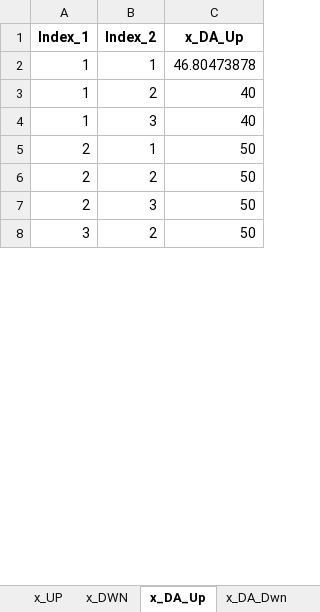
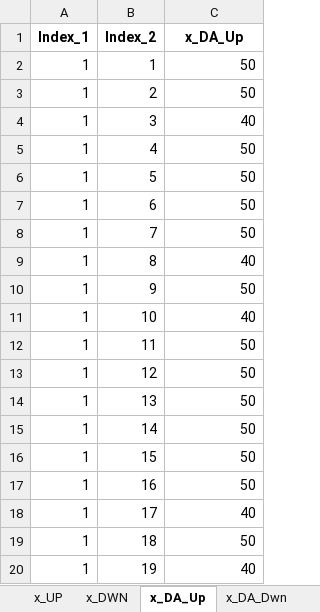
Before and after one commit to Lasseas/Master_repo, an Excel workbook: Variable_Results.xlsx, sheet x_DA_Up, drawn as a sheet; only a part is shown; the shorter side is filled out with more unchanged rows; values as stored, in another font and other column widths than the file's, no borders; removed rows and columns are numbered as before the commit, all else as after; the diff covers the shown part only; the diff names each change by its address in the sheet, - before the commit and + after, or states it on an @@ line.

```diff
--- a/Variable_Results.xlsx (sheet x_DA_Up)
+++ b/Variable_Results.xlsx (sheet x_DA_Up)
-C2 (x_DA_Up): 46.80473878
+C2 (x_DA_Up): 50
-C3 (x_DA_Up): 40
+C3 (x_DA_Up): 50
-row 5: 2 | 1 | 50
+row 5: 1 | 4 | 50
+row 6: 1 | 5 | 50
+row 7: 1 | 6 | 50
+row 8: 1 | 7 | 50
+row 9: 1 | 8 | 40
+row 10: 1 | 9 | 50
+row 11: 1 | 10 | 40
+row 12: 1 | 11 | 50
+row 13: 1 | 12 | 50
+row 14: 1 | 13 | 50
+row 15: 1 | 14 | 50
+row 16: 1 | 15 | 50
+row 17: 1 | 16 | 50
+row 18: 1 | 17 | 40
+row 19: 1 | 18 | 50
+row 20: 1 | 19 | 40
```
Also changed, not shown: 69 added rows, 31 removed rows and 8 edited cells elsewhere in this sheet, sheet y_out, sheet y_activity, sheet q_SoC, sheet d_flex, sheet y_in, sheet q_charge, 17 more sheets, other sheet tabs, Test_data_simple_extended_reduced.xlsx, 35 other files.
